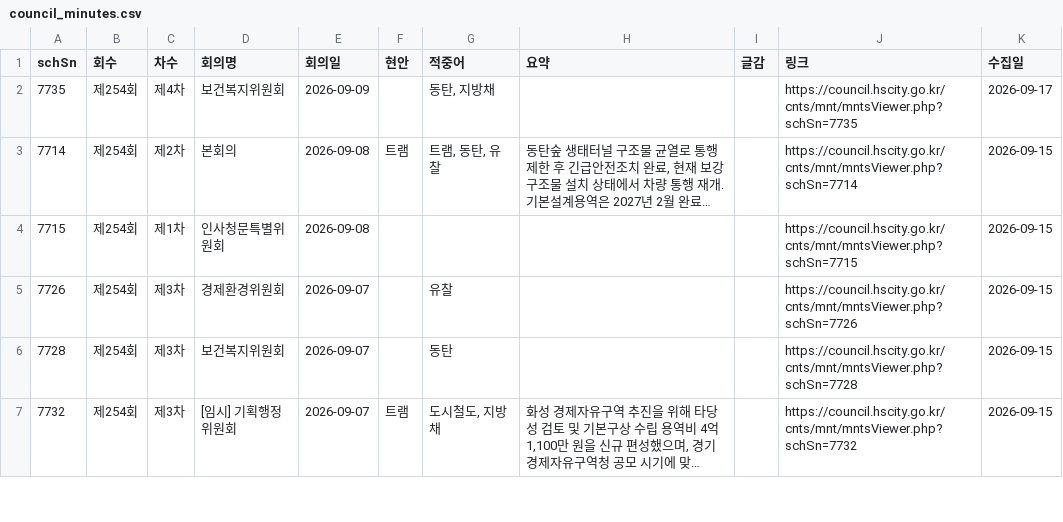
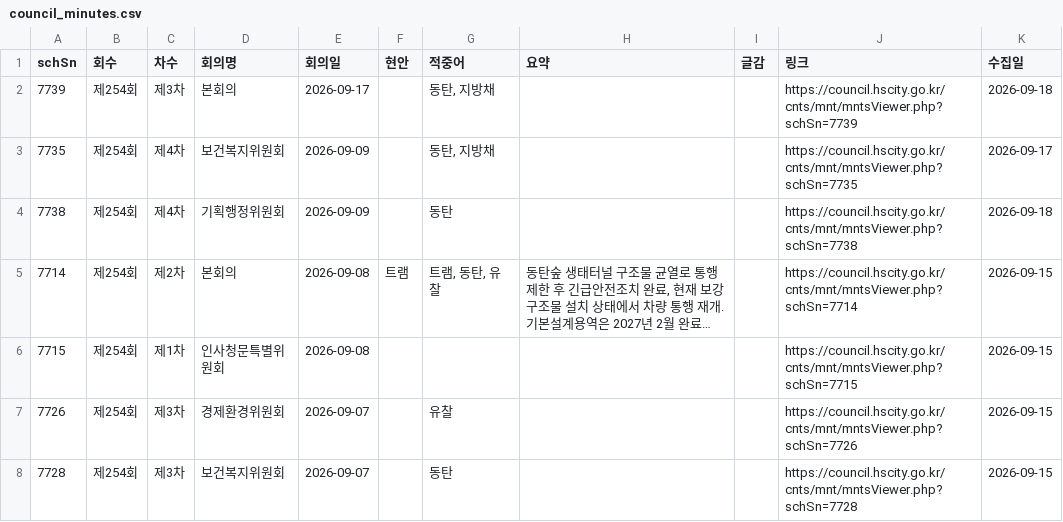
Before and after one commit to jay70park-cyber/jisik-blog-auto, a CSV file: data/council_minutes.csv, drawn as a sheet; only a part is shown; the shorter side is filled out with more unchanged rows; long unchanged cells end in …; the diff names each change by its address in the sheet, - before the commit and + after, or states it on an @@ line.

```diff
--- a/data/council_minutes.csv
+++ b/data/council_minutes.csv
+row 2: 7739 | 제254회 | 제3차 | 본회의 | 2026-09-17 |  | 동탄, 지방채 |  |  | https://council.hscity.go.kr/cnts/mnt/mntsViewer.php?schSn=7739 | 2026-09-18
+row 4: 7738 | 제254회 | 제4차 | 기획행정위원회 | 2026-09-09 |  | 동탄 |  |  | https://council.hscity.go.kr/cnts/mnt/mntsViewer.php?schSn=7738 | 2026-09-18
```
Also changed, not shown: data/hscity_notices.csv, data/local_agenda.csv, 1 other file.
